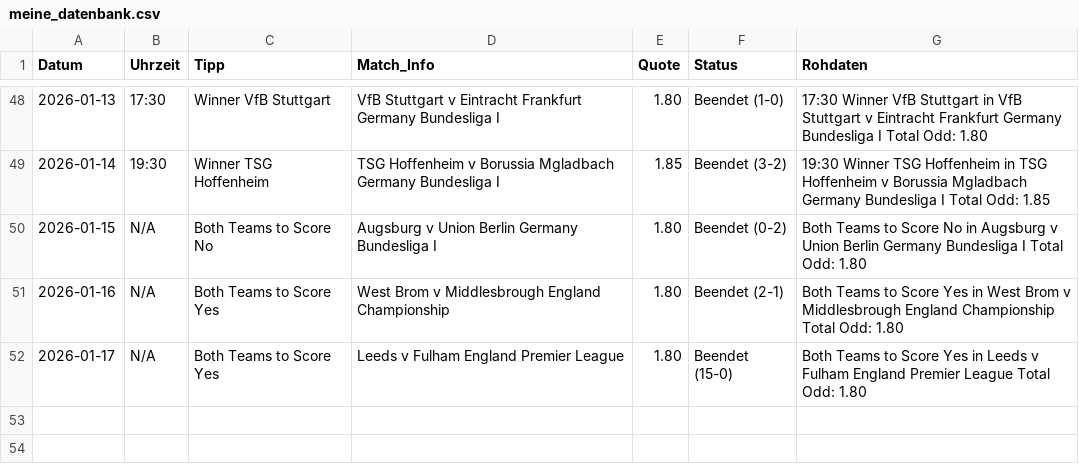
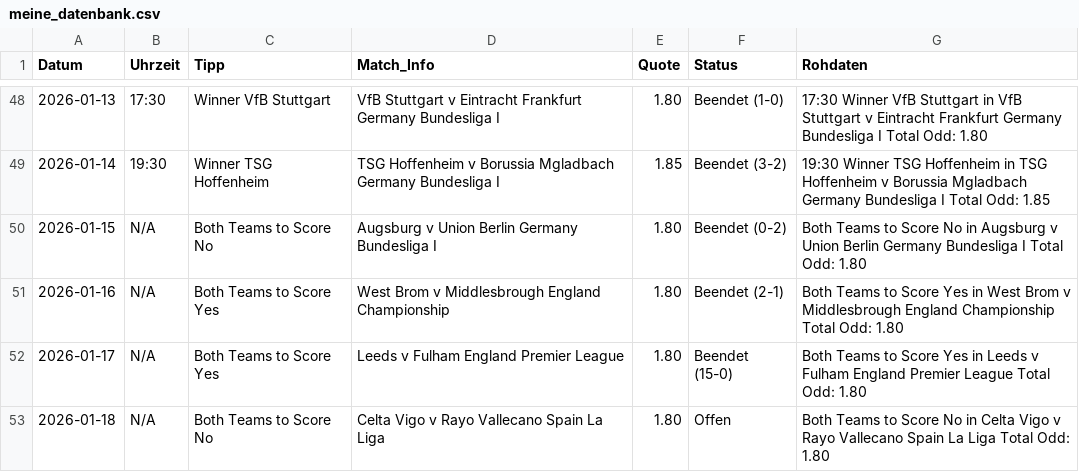
Before and after one commit to tim919646-lab/Scrap, a CSV file: meine_datenbank.csv, drawn as a sheet; only a part is shown, gaps mark what is left out.

Commit message:
Update: Sun Jan 18 08:22:45 UTC 2026

```diff
--- a/meine_datenbank.csv
+++ b/meine_datenbank.csv
@@ -52 +52,2 @@ Datum,Uhrzeit,Tipp,Match_Info,Quote,Status,Rohdaten
 2026-01-17,N/A,Both Teams to Score Yes,Leeds v Fulham England Premier League,1.80,Beendet (15-0),Both Teams to Score Yes in Leeds v Fulham England Premier League Total Odd: 1.80
+2026-01-18,N/A,Both Teams to Score No,Celta Vigo v Rayo Vallecano Spain La Liga,1.80,Offen,Both Teams to Score No in Celta Vigo v Rayo Vallecano Spain La Liga Total Odd: 1.80
```
